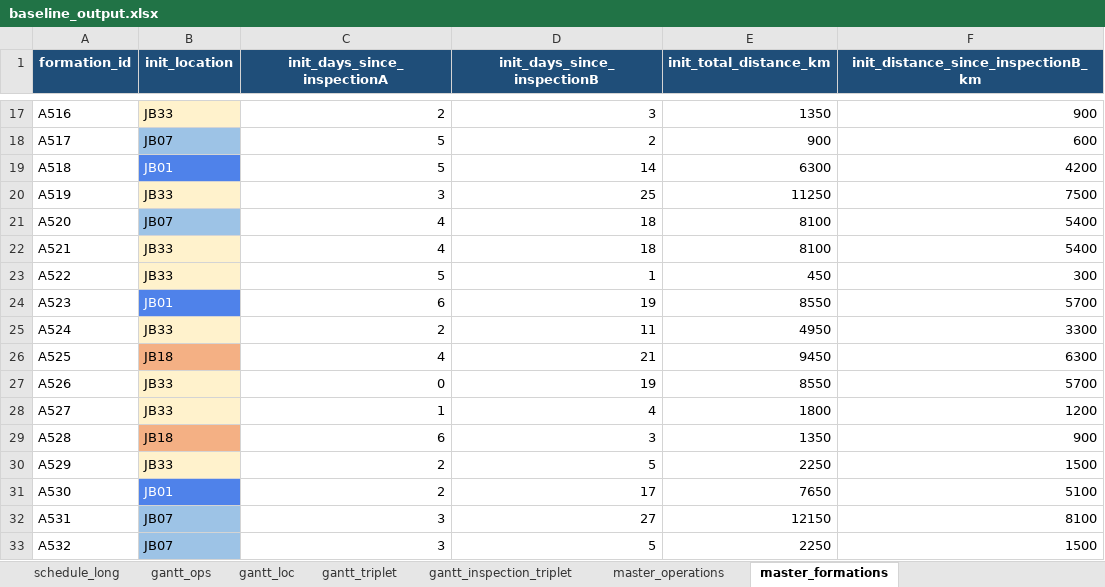
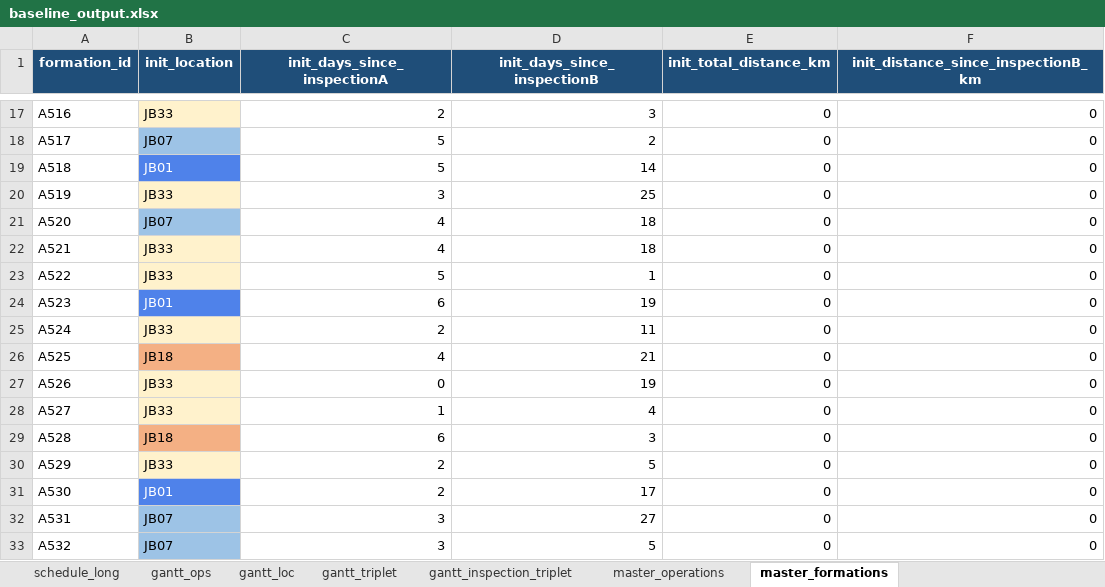
Before and after one commit to k-suzu373/jb-operations-optimization, an Excel workbook: outputs/baseline_output.xlsx, sheet master_formations, drawn as a sheet; only a part is shown, gaps mark what is left out; values as stored, in another font and other column widths than the file's, no borders; the diff covers the shown part only; the diff names each change by its address in the sheet, - before the commit and + after, or states it on an @@ line.

```diff
--- a/outputs/baseline_output.xlsx (sheet master_formations)
+++ b/outputs/baseline_output.xlsx (sheet master_formations)
-E17 (init_total_distance_km): 1350
+E17 (init_total_distance_km): 0
-F17: 900
+F17: 0
-E18 (init_total_distance_km): 900
+E18 (init_total_distance_km): 0
-F18: 600
+F18: 0
-E19 (init_total_distance_km): 6300
+E19 (init_total_distance_km): 0
-F19: 4200
+F19: 0
-E20 (init_total_distance_km): 11250
+E20 (init_total_distance_km): 0
-F20: 7500
+F20: 0
-E21:E22 (init_total_distance_km): 8100
+E21:E22 (init_total_distance_km): 0
-F21:F22: 5400
+F21:F22: 0
-E23 (init_total_distance_km): 450
+E23 (init_total_distance_km): 0
-F23: 300
+F23: 0
-E24 (init_total_distance_km): 8550
+E24 (init_total_distance_km): 0
-F24: 5700
+F24: 0
-E25 (init_total_distance_km): 4950
+E25 (init_total_distance_km): 0
-F25: 3300
+F25: 0
-E26 (init_total_distance_km): 9450
+E26 (init_total_distance_km): 0
-F26: 6300
+F26: 0
-E27 (init_total_distance_km): 8550
+E27 (init_total_distance_km): 0
-F27: 5700
+F27: 0
-E28 (init_total_distance_km): 1800
+E28 (init_total_distance_km): 0
-F28: 1200
+F28: 0
-E29 (init_total_distance_km): 1350
+E29 (init_total_distance_km): 0
-F29: 900
+F29: 0
-E30 (init_total_distance_km): 2250
+E30 (init_total_distance_km): 0
-F30: 1500
+F30: 0
-E31 (init_total_distance_km): 7650
+E31 (init_total_distance_km): 0
-F31: 5100
+F31: 0
-E32 (init_total_distance_km): 12150
+E32 (init_total_distance_km): 0
-F32: 8100
+F32: 0
-E33 (init_total_distance_km): 2250
+E33 (init_total_distance_km): 0
-F33: 1500
+F33: 0
```
Also changed, not shown: 86 edited cells elsewhere in this sheet, sheet schedule_long, sheet gantt_inspection_triplet, sheet gantt_loc, sheet gantt_ops, sheet gantt_triplet, data/master_data.xlsx, 3 other files.
